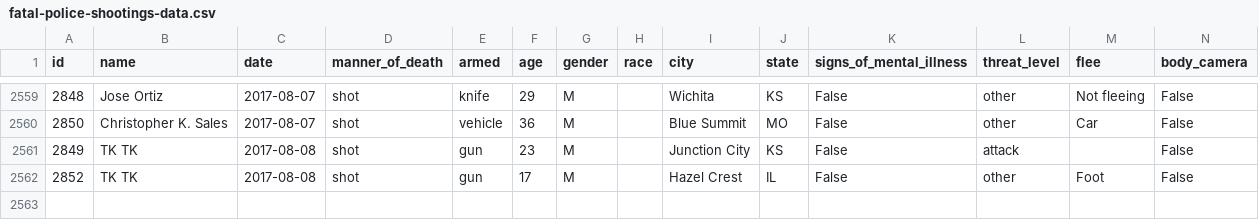
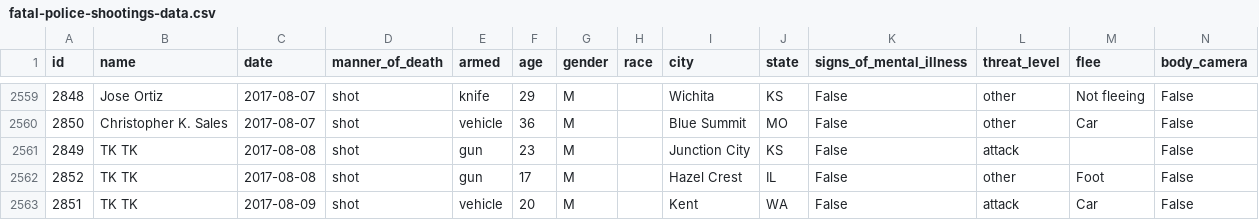
Before and after one commit to joshbegley/wapo-police-shootings, a CSV file: fatal-police-shootings-data.csv, drawn as a sheet; only a part is shown, gaps mark what is left out; the diff names each change by its address in the sheet, - before the commit and + after, or states it on an @@ line.

Commit message:
automatic updates

```diff
--- a/fatal-police-shootings-data.csv
+++ b/fatal-police-shootings-data.csv
+row 2563: 2851 | TK TK | 2017-08-09 | shot | vehicle | 20 | M |  | Kent | WA | False | attack | Car | False
```
